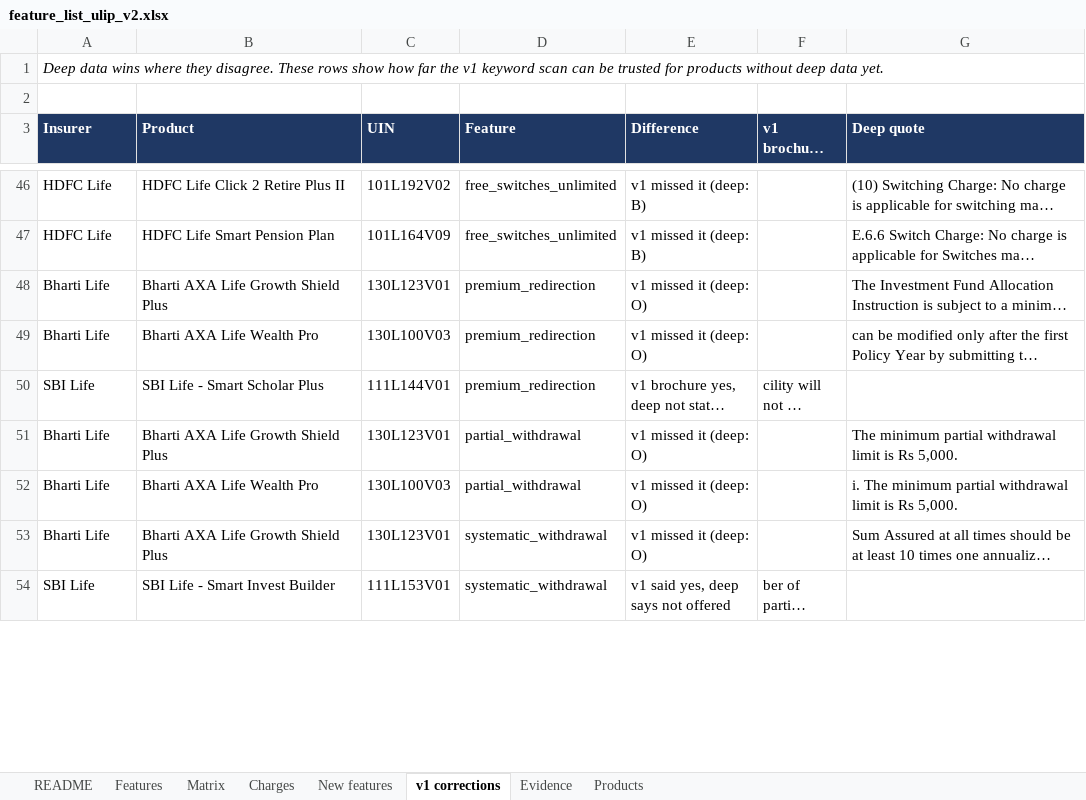
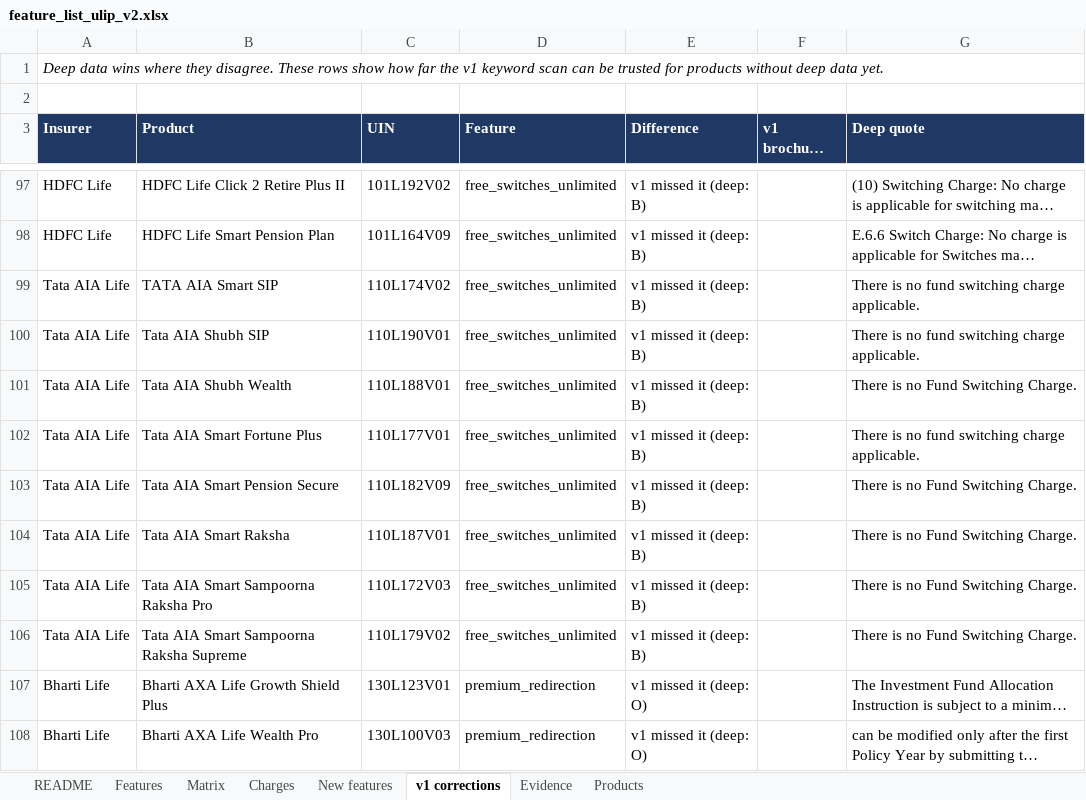
Before and after one commit to ahen-can/li-product-docs, an Excel workbook: analysis/feature_list_ulip_v2.xlsx, sheet v1 corrections, drawn as a sheet; only a part is shown, gaps mark what is left out; the shorter side is filled out with more unchanged rows; long unchanged cells end in …; values as stored, in another font and other column widths than the file's, no borders; the diff covers the shown part only; the diff names each change by its address in the sheet, - before the commit and + after, or states it on an @@ line.

```diff
--- a/analysis/feature_list_ulip_v2.xlsx (sheet v1 corrections)
+++ b/analysis/feature_list_ulip_v2.xlsx (sheet v1 corrections)
+row 99: Tata AIA Life | TATA AIA Smart SIP | 110L174V02 | free_switches_unlimited | v1 missed it (deep: B) |  | There is no fund switching charge applicable.
+row 100: Tata AIA Life | Tata AIA Shubh SIP | 110L190V01 | free_switches_unlimited | v1 missed it (deep: B) |  | There is no fund switching charge applicable.
+row 101: Tata AIA Life | Tata AIA Shubh Wealth | 110L188V01 | free_switches_unlimited | v1 missed it (deep: B) |  | There is no Fund Switching Charge.
+row 102: Tata AIA Life | Tata AIA Smart Fortune Plus | 110L177V01 | free_switches_unlimited | v1 missed it (deep: B) |  | There is no fund switching charge applicable.
+row 103: Tata AIA Life | Tata AIA Smart Pension Secure | 110L182V09 | free_switches_unlimited | v1 missed it (deep: B) |  | There is no Fund Switching Charge.
+row 104: Tata AIA Life | Tata AIA Smart Raksha | 110L187V01 | free_switches_unlimited | v1 missed it (deep: B) |  | There is no Fund Switching Charge.
+row 105: Tata AIA Life | Tata AIA Smart Sampoorna Raksha Pro | 110L172V03 | free_switches_unlimited | v1 missed it (deep: B) |  | There is no Fund Switching Charge.
+row 106: Tata AIA Life | Tata AIA Smart Sampoorna Raksha Supreme | 110L179V02 | free_switches_unlimited | v1 missed it (deep: B) |  | There is no Fund Switching Charge.
```
Also changed, not shown: 105 added rows and 6 edited cells elsewhere in this sheet, sheet Evidence, sheet Matrix, sheet Charges, sheet Products, sheet Features, sheet New features, 1 more sheet, deliverables/05_feature_list_ulip_v2.xlsx, 1 other file.
